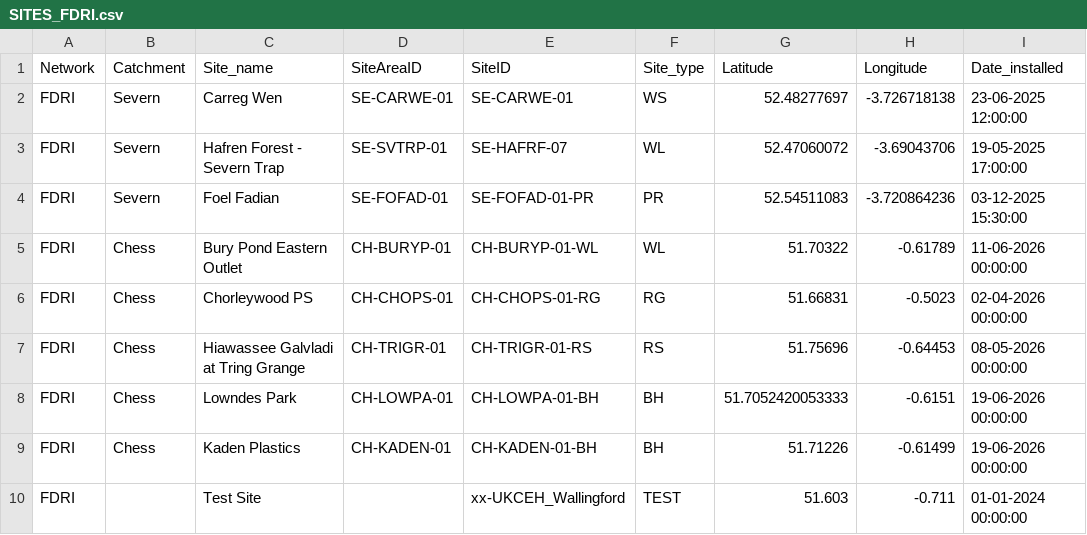
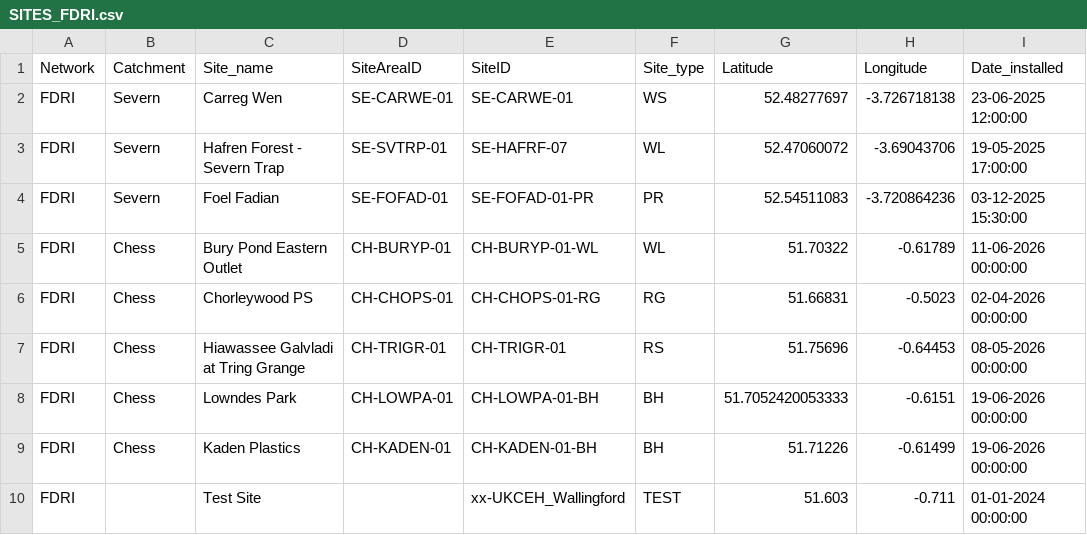
Before and after one commit to NERC-CEH/fdri-discovery, a CSV file: sample_data/src/SITES_FDRI.csv, drawn as a sheet; only a part is shown; the diff names each change by its address in the sheet, - before the commit and + after, or states it on an @@ line.

```diff
--- a/sample_data/src/SITES_FDRI.csv
+++ b/sample_data/src/SITES_FDRI.csv
-E7 (SiteID): CH-TRIGR-01-RS
+E7 (SiteID): CH-TRIGR-01
```
Also changed, not shown: sample_data/src/MEASURES.csv, sample_data/src/TIMESERIES_IDS_FDRI.csv.
